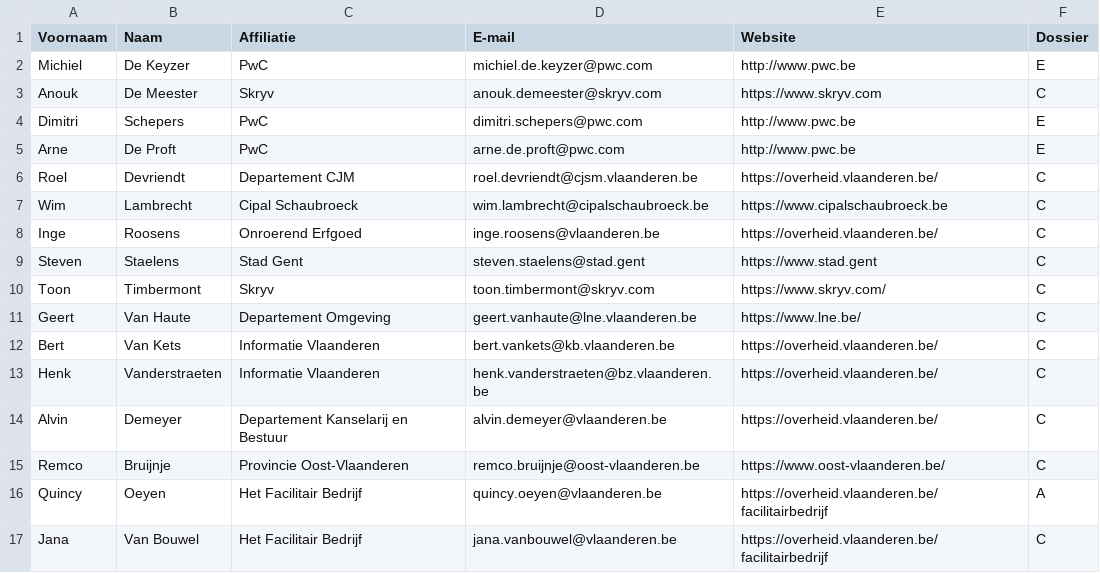
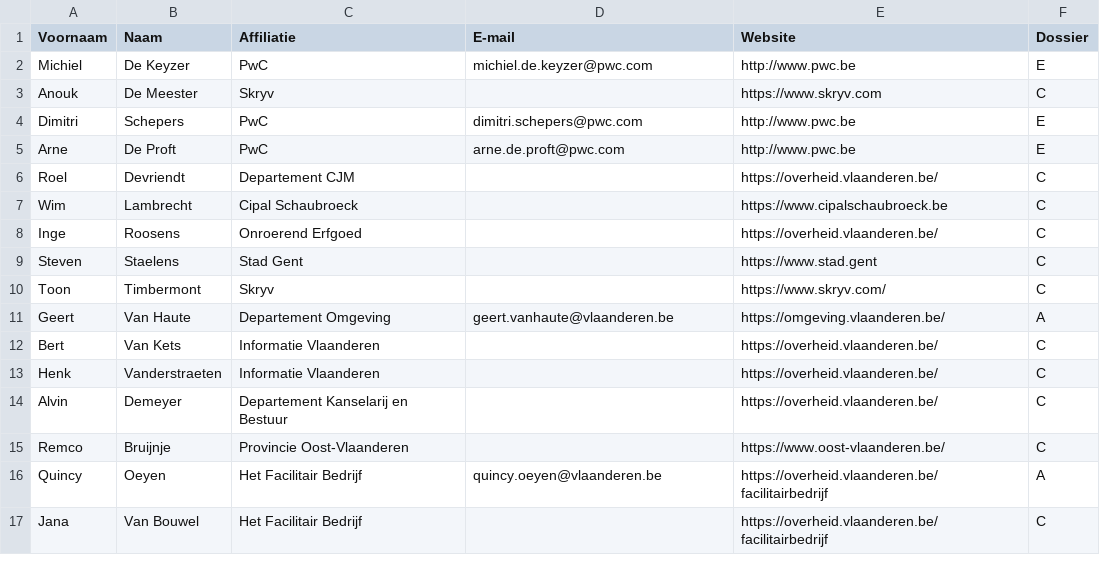
Before and after one commit to Informatievlaanderen/OSLOthema-dossier, a CSV file: stakeholders.csv, drawn as a sheet.

Commit message:
Update stakeholders.csv

```diff
--- a/stakeholders.csv
+++ b/stakeholders.csv
@@ -2,16 +2,16 @@ Voornaam;Naam;Affiliatie;E-mail;Website;Dossier;
 Michiel;De Keyzer;PwC;michiel.de.keyzer@pwc.com;http://www.pwc.be;E;
-Anouk;De Meester;Skryv;anouk.demeester@skryv.com;https://www.skryv.com;C;
+Anouk;De Meester;Skryv;;https://www.skryv.com;C;
 Dimitri;Schepers;PwC;dimitri.schepers@pwc.com;http://www.pwc.be;E;
 Arne;De Proft;PwC;arne.de.proft@pwc.com;http://www.pwc.be;E;
-Roel;Devriendt;Departement CJM;roel.devriendt@cjsm.vlaanderen.be;https://overheid.vlaanderen.be/;C;
-Wim;Lambrecht;Cipal Schaubroeck;wim.lambrecht@cipalschaubroeck.be;https://www.cipalschaubroeck.be;C;
-Inge;Roosens;Onroerend Erfgoed;inge.roosens@vlaanderen.be;https://overheid.vlaanderen.be/;C;
-Steven;Staelens;Stad Gent;steven.staelens@stad.gent;https://www.stad.gent;C;
-Toon;Timbermont;Skryv;toon.timbermont@skryv.com;https://www.skryv.com/;C;
-Geert;Van Haute;Departement Omgeving;geert.vanhaute@lne.vlaanderen.be;https://www.lne.be/;C;
-Bert;Van Kets;Informatie Vlaanderen;bert.vankets@kb.vlaanderen.be;https://overheid.vlaanderen.be/;C;
-Henk;Vanderstraeten;Informatie Vlaanderen;henk.vanderstraeten@bz.vlaanderen.be;https://overheid.vlaanderen.be/;C;
-Alvin;Demeyer;Departement Kanselarij en Bestuur;alvin.demeyer@vlaanderen.be;https://overheid.vlaanderen.be/;C;
-Remco;Bruijnje;Provincie Oost-Vlaanderen;remco.bruijnje@oost-vlaanderen.be;https://www.oost-vlaanderen.be/;C;
+Roel;Devriendt;Departement CJM;;https://overheid.vlaanderen.be/;C;
+Wim;Lambrecht;Cipal Schaubroeck;;https://www.cipalschaubroeck.be;C;
+Inge;Roosens;Onroerend Erfgoed;;https://overheid.vlaanderen.be/;C;
+Steven;Staelens;Stad Gent;;https://www.stad.gent;C;
+Toon;Timbermont;Skryv;;https://www.skryv.com/;C;
+Geert;Van Haute;Departement Omgeving;geert.vanhaute@vlaanderen.be;https://omgeving.vlaanderen.be/;A;
+Bert;Van Kets;Informatie Vlaanderen;;https://overheid.vlaanderen.be/;C;
+Henk;Vanderstraeten;Informatie Vlaanderen;;https://overheid.vlaanderen.be/;C;
+Alvin;Demeyer;Departement Kanselarij en Bestuur;;https://overheid.vlaanderen.be/;C;
+Remco;Bruijnje;Provincie Oost-Vlaanderen;;https://www.oost-vlaanderen.be/;C;
 Quincy;Oeyen;Het Facilitair Bedrijf;quincy.oeyen@vlaanderen.be;https://overheid.vlaanderen.be/facilitairbedrijf;A;
-Jana;Van Bouwel;Het Facilitair Bedrijf;jana.vanbouwel@vlaanderen.be;https://overheid.vlaanderen.be/facilitairbedrijf;C;
+Jana;Van Bouwel;Het Facilitair Bedrijf;;https://overheid.vlaanderen.be/facilitairbedrijf;C;
```
